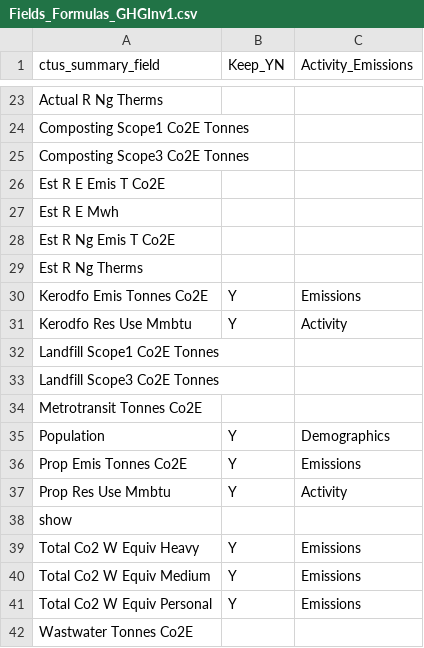
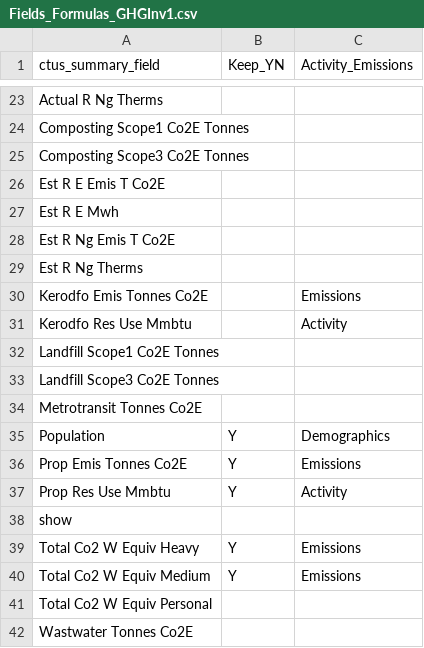
Before and after one commit to Metropolitan-Council/ghg-cprg, a CSV file: _meta/data-raw/Fields_Formulas_GHGInv1.csv, drawn as a sheet; only a part is shown, gaps mark what is left out.

Commit message:
tweaked 2018 data to reflect existing GHG inventory app numbers

```diff
--- a/_meta/data-raw/Fields_Formulas_GHGInv1.csv
+++ b/_meta/data-raw/Fields_Formulas_GHGInv1.csv
@@ -29,4 +29,4 @@ Est R Ng Emis T Co2E,,
 Est R Ng Therms,,
-Kerodfo Emis Tonnes Co2E,Y,Emissions
-Kerodfo Res Use Mmbtu,Y,Activity
+Kerodfo Emis Tonnes Co2E,,Emissions
+Kerodfo Res Use Mmbtu,,Activity
 Landfill Scope1 Co2E Tonnes,,
@@ -40,3 +40,3 @@ Total Co2 W Equiv Heavy,Y,Emissions
 Total Co2 W Equiv Medium,Y,Emissions
-Total Co2 W Equiv Personal,Y,Emissions
+Total Co2 W Equiv Personal,,
 Wastwater Tonnes Co2E,,
```
Also changed, not shown: 2 other files.
